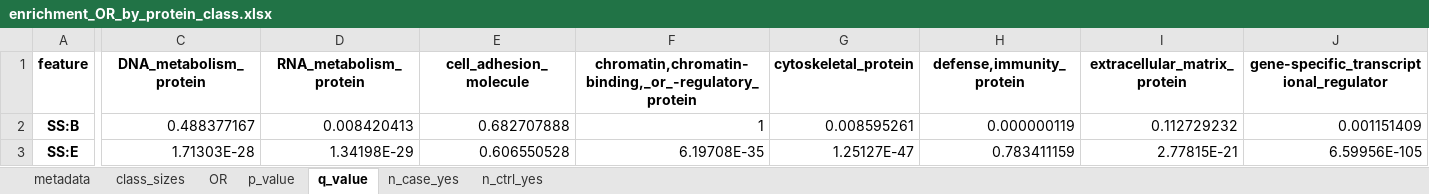
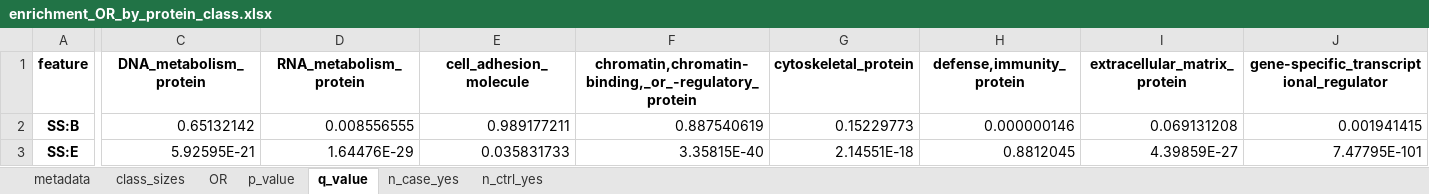
Before and after one commit to broadinstitute/missense-pfes, an Excel workbook: results/enrichment_OR_by_protein_class.xlsx, sheet q_value, drawn as a sheet; only a part is shown, gaps mark what is left out; values as stored, in another font and other column widths than the file's, no borders; the diff covers the shown part only; the diff names each change by its address in the sheet, - before the commit and + after, or states it on an @@ line.

Commit message:
Align feature definitions between enrichment notebook and scorer (v0.1.2)
- scorer: one [a, b) bin definition for RSA, pLDDT and Grantham (DIST_BINS,
  bin_values); Grantham 50 -> Moderate, matching the Colab
- compute_enrichment: use the scorer's definitions, exclude SS9 '-' from the
  denominators, label 'Function:DNA binding' so the scorer applies it, and
  import the repo src ahead of any installed pfes
- regenerate enrichment_OR_by_protein_class.csv/.xlsx
- G2P_PFES: Grantham bins from the package
- generate_report / glossary: correct RSA, pLDDT and Grantham ranges
- bump version to 0.1.2 (0.1.1 expects PI:/PPI: labels that the OR table
  no longer uses)

```diff
--- a/results/enrichment_OR_by_protein_class.xlsx (sheet q_value)
+++ b/results/enrichment_OR_by_protein_class.xlsx (sheet q_value)
-C2 (DNA_metabolism_protein): 0.488377167
+C2 (DNA_metabolism_protein): 0.65132142
-D2 (RNA_metabolism_protein): 0.008420413
+D2 (RNA_metabolism_protein): 0.008556555
-E2 (cell_adhesion_molecule): 0.682707888
+E2 (cell_adhesion_molecule): 0.989177211
-F2: 1
+F2: 0.887540619
-G2 (cytoskeletal_protein): 0.008595261
+G2 (cytoskeletal_protein): 0.15229773
-H2 (defense,immunity_protein): 0.000000119
+H2 (defense,immunity_protein): 0.000000146
-I2 (extracellular_matrix_protein): 0.112729232
+I2 (extracellular_matrix_protein): 0.069131208
-J2: 0.001151409
+J2: 0.001941415
-C3 (DNA_metabolism_protein): 1.71303E-28
+C3 (DNA_metabolism_protein): 5.92595E-21
-D3 (RNA_metabolism_protein): 1.34198E-29
+D3 (RNA_metabolism_protein): 1.64476E-29
-E3 (cell_adhesion_molecule): 0.606550528
+E3 (cell_adhesion_molecule): 0.035831733
-F3: 6.19708E-35
+F3: 3.35815E-40
-G3 (cytoskeletal_protein): 1.25127E-47
+G3 (cytoskeletal_protein): 2.14551E-18
-H3 (defense,immunity_protein): 0.783411159
+H3 (defense,immunity_protein): 0.8812045
-I3 (extracellular_matrix_protein): 2.77815E-21
+I3 (extracellular_matrix_protein): 4.39859E-27
-J3: 6.59956E-105
+J3: 7.47795E-101
```
Also changed, not shown: 747 edited cells elsewhere in this sheet, sheet OR, sheet p_value, sheet n_ctrl_yes, sheet n_case_yes, 8 other files.
